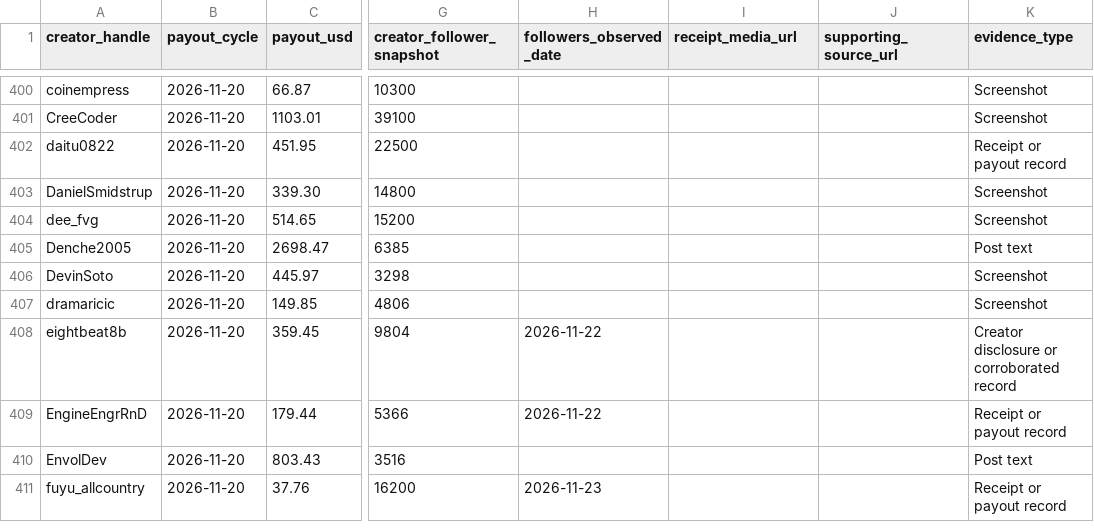
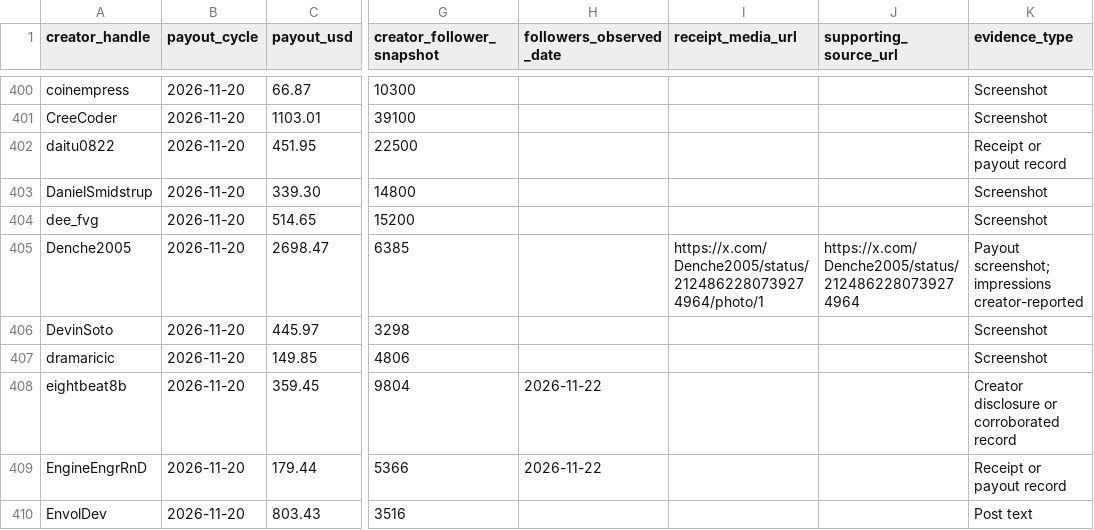
Before and after one commit to jrea/proximalcoast, a CSV file: sideprojects/x-rewards/data/payouts.csv, drawn as a sheet; only a part is shown, gaps mark what is left out; the shorter side is filled out with more unchanged rows; the diff names each change by its address in the sheet, - before the commit and + after, or states it on an @@ line.

Commit message:
Link Denys payout evidence and classify reported impressions

```diff
--- a/sideprojects/x-rewards/data/payouts.csv
+++ b/sideprojects/x-rewards/data/payouts.csv
-I405 (receipt_media_url): (empty)
+I405 (receipt_media_url): https://x.com/Denche2005/status/2124862280739274964/photo/1
-J405 (supporting_source_url): (empty)
+J405 (supporting_source_url): https://x.com/Denche2005/status/2124862280739274964
-K405 (evidence_type): Post text
+K405 (evidence_type): Payout screenshot; impressions creator-reported
```
Also changed, not shown: 4 other files.
